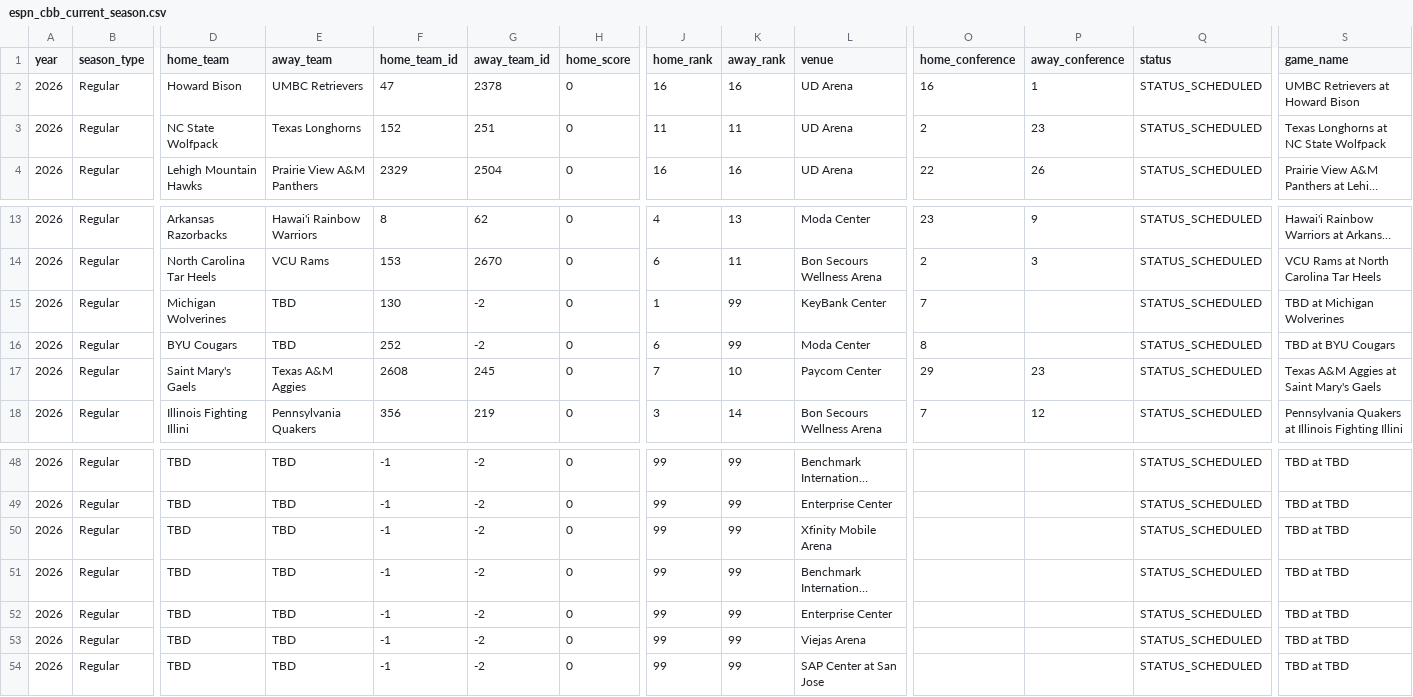
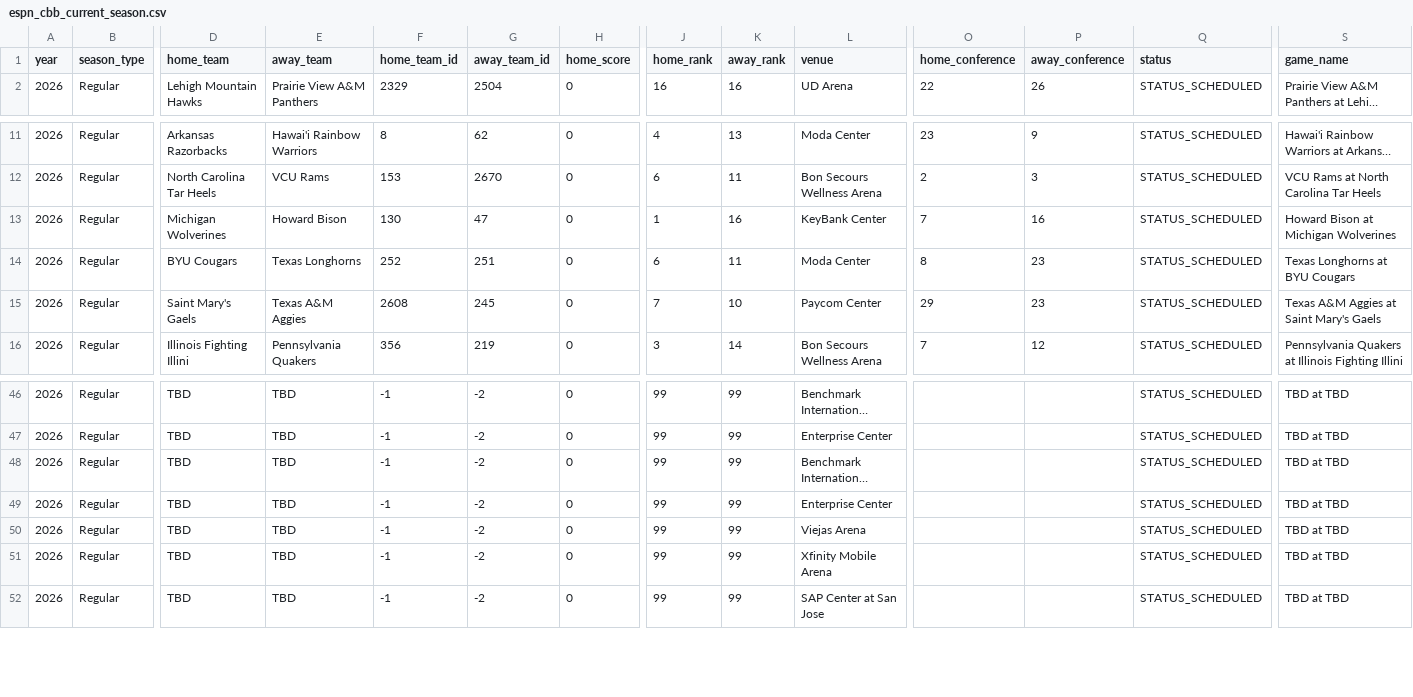
Before and after one commit to gmalbert/march-madness, a CSV file: data_files/espn_cbb_current_season.csv, drawn as a sheet; only a part is shown, gaps mark what is left out; long unchanged cells end in …; removed rows and columns are numbered as before the commit, all else as after; rows hold the shown columns only; the diff names each change by its address in the sheet, - before the commit and + after, or states it on an @@ line.

```diff
--- a/data_files/espn_cbb_current_season.csv
+++ b/data_files/espn_cbb_current_season.csv
-row 2: 2026 | Regular | Howard Bison | UMBC Retrievers | 47 | 2378 | 0 | 16 | 16 | UD Arena | 16 | 1 | STATUS_SCHEDULED | UMBC Retrievers at Howard Bison
-row 3: 2026 | Regular | NC State Wolfpack | Texas Longhorns | 152 | 251 | 0 | 11 | 11 | UD Arena | 2 | 23 | STATUS_SCHEDULED | Texas Longhorns at NC State Wolfpack
-E13 (away_team): TBD
+E13 (away_team): Howard Bison
-G13 (away_team_id): -2
+G13 (away_team_id): 47
-K13 (away_rank): 99
+K13 (away_rank): 16
-P13 (away_conference): (empty)
+P13 (away_conference): 16
-S13 (game_name): TBD at Michigan Wolverines
+S13 (game_name): Howard Bison at Michigan Wolverines
-E14 (away_team): TBD
+E14 (away_team): Texas Longhorns
-G14 (away_team_id): -2
+G14 (away_team_id): 251
-K14 (away_rank): 99
+K14 (away_rank): 11
-P14 (away_conference): (empty)
+P14 (away_conference): 23
-S14 (game_name): TBD at BYU Cougars
+S14 (game_name): Texas Longhorns at BYU Cougars
@@ row 50 moved to row 51: 2026 @@
```
Also changed, not shown: 1 other file.
